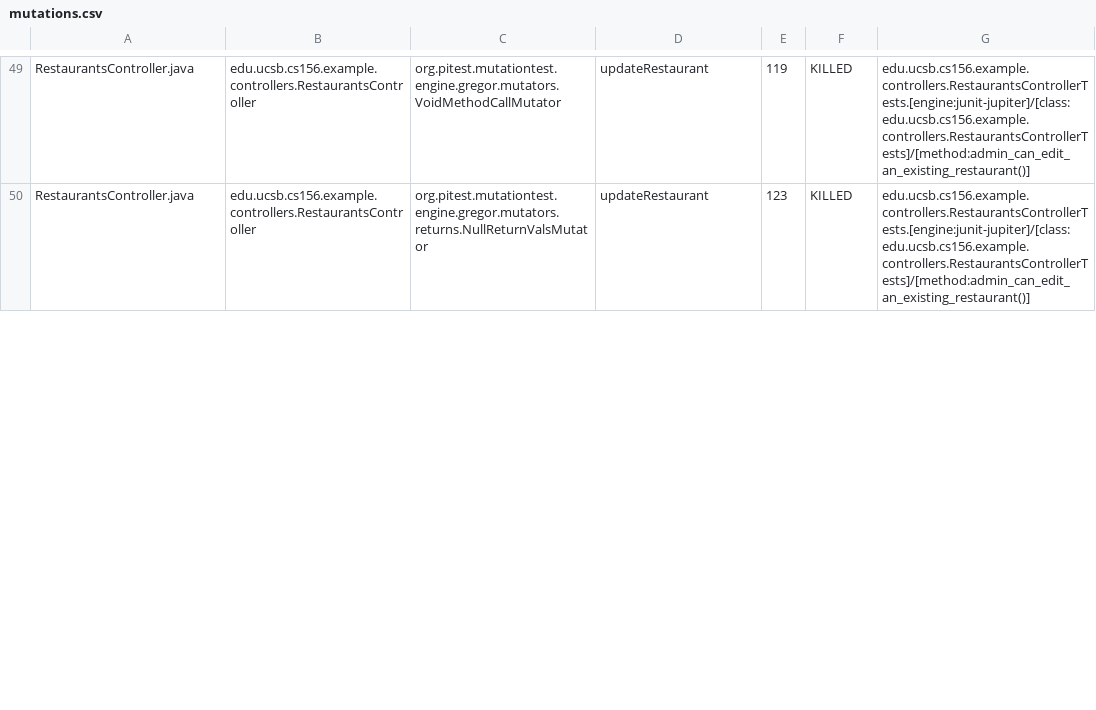
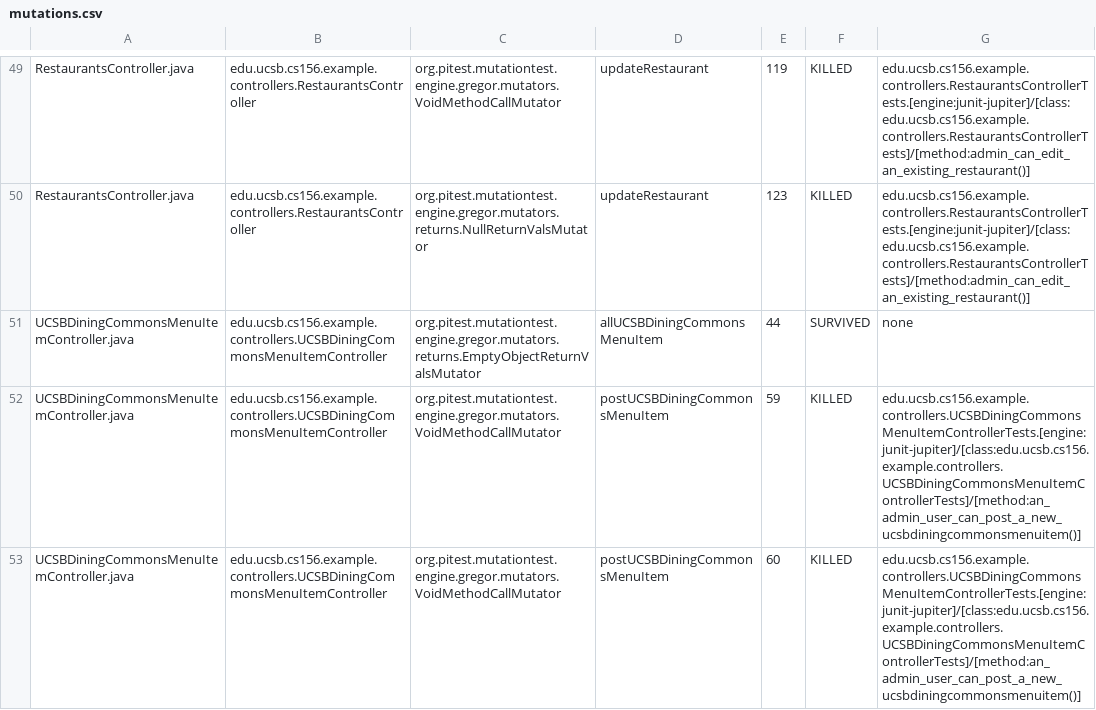
Before and after one commit to ucsb-cs156-f24/team01-f24-12, a CSV file: pitest/mutations.csv, drawn as a sheet; only a part is shown, gaps mark what is left out; the diff covers the shown part only.

Commit message:
Deploying to gh-pages from @ ucsb-cs156-f24/team01-f24-12@f53f01a9d45c30a5e901047f76505a4465e57d9a 🚀

```diff
--- a/pitest/mutations.csv
+++ b/pitest/mutations.csv
@@ -50 +50,4 @@ RestaurantsController.java,edu.ucsb.cs156.example.controllers.RestaurantsControl
 RestaurantsController.java,edu.ucsb.cs156.example.controllers.RestaurantsController,org.pitest.mutationtest.engine.gregor.mutators.returns.NullReturnValsMutator,updateRestaurant,123,KILLED,edu.ucsb.cs156.example.controllers.RestaurantsControllerTests.[engine:junit-jupiter]/[class:edu.ucsb.cs156.example.controllers.RestaurantsControllerTests]/[method:admin_can_edit_an_existing_restaurant()]
+UCSBDiningCommonsMenuItemController.java,edu.ucsb.cs156.example.controllers.UCSBDiningCommonsMenuItemController,org.pitest.mutationtest.engine.gregor.mutators.returns.EmptyObjectReturnValsMutator,allUCSBDiningCommonsMenuItem,44,SURVIVED,none
+UCSBDiningCommonsMenuItemController.java,edu.ucsb.cs156.example.controllers.UCSBDiningCommonsMenuItemController,org.pitest.mutationtest.engine.gregor.mutators.VoidMethodCallMutator,postUCSBDiningCommonsMenuItem,59,KILLED,edu.ucsb.cs156.example.controllers.UCSBDiningCommonsMenuItemControllerTests.[engine:junit-jupiter]/[class:edu.ucsb.cs156.example.controllers.UCSBDiningCommonsMenuItemControllerTests]/[method:an_admin_user_can_post_a_new_ucsbdiningcommonsmenuitem()]
+UCSBDiningCommonsMenuItemController.java,edu.ucsb.cs156.example.controllers.UCSBDiningCommonsMenuItemController,org.pitest.mutationtest.engine.gregor.mutators.VoidMethodCallMutator,postUCSBDiningCommonsMenuItem,60,KILLED,edu.ucsb.cs156.example.controllers.UCSBDiningCommonsMenuItemControllerTests.[engine:junit-jupiter]/[class:edu.ucsb.cs156.example.controllers.UCSBDiningCommonsMenuItemControllerTests]/[method:an_admin_user_can_post_a_new_ucsbdiningcommonsmenuitem()]
```
Also changed, not shown: 2 added rows and 1 edited cell elsewhere in this file, 14 other files.
